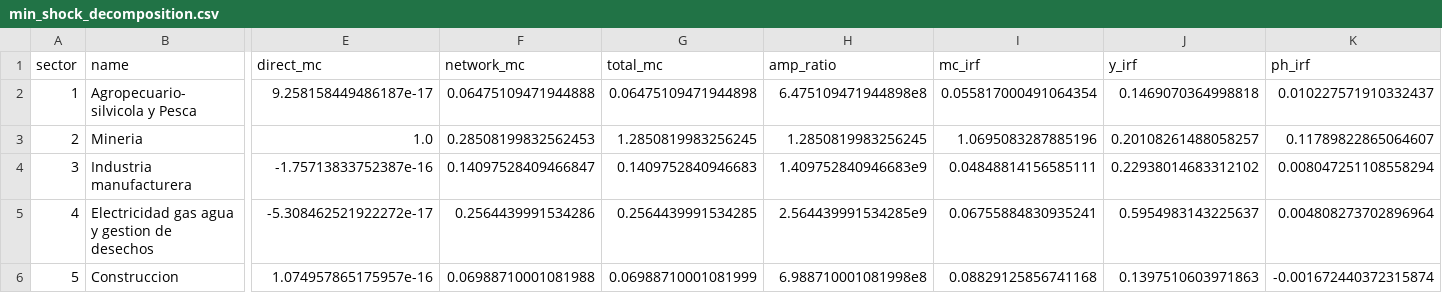
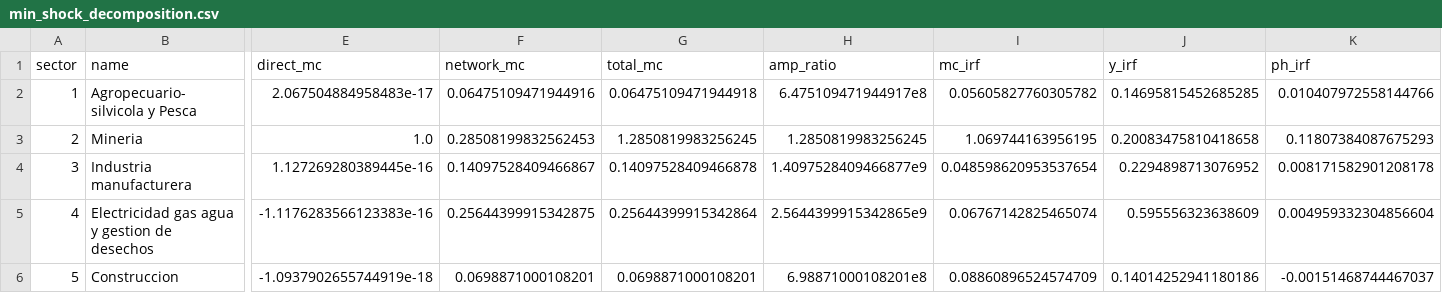
Before and after one commit to andiaz90/networks_dpmp, a CSV file: Model/julia_dynare/tables/min_shock_decomposition.csv, drawn as a sheet; only a part is shown, gaps mark what is left out; the diff covers the shown part only; the diff names each change by its address in the sheet, - before the commit and + after, or states it on an @@ line.

```diff
--- a/Model/julia_dynare/tables/min_shock_decomposition.csv
+++ b/Model/julia_dynare/tables/min_shock_decomposition.csv
-E2 (direct_mc): 9.258158449486187e-17
+E2 (direct_mc): 2.067504884958483e-17
-F2 (network_mc): 0.06475109471944888
+F2 (network_mc): 0.06475109471944916
-G2 (total_mc): 0.06475109471944898
+G2 (total_mc): 0.06475109471944918
-H2 (amp_ratio): 6.475109471944898e8
+H2 (amp_ratio): 6.475109471944917e8
-I2 (mc_irf): 0.055817000491064354
+I2 (mc_irf): 0.05605827760305782
-J2 (y_irf): 0.1469070364998818
+J2 (y_irf): 0.14695815452685285
-K2 (ph_irf): 0.010227571910332437
+K2 (ph_irf): 0.010407972558144766
-I3 (mc_irf): 1.0695083287885196
+I3 (mc_irf): 1.069744163956195
-J3 (y_irf): 0.20108261488058257
+J3 (y_irf): 0.20083475810418658
-K3 (ph_irf): 0.11789822865064607
+K3 (ph_irf): 0.11807384087675293
-E4 (direct_mc): -1.75713833752387e-16
+E4 (direct_mc): 1.127269280389445e-16
-F4 (network_mc): 0.14097528409466847
+F4 (network_mc): 0.14097528409466867
-G4 (total_mc): 0.1409752840946683
+G4 (total_mc): 0.14097528409466878
-H4 (amp_ratio): 1.409752840946683e9
+H4 (amp_ratio): 1.4097528409466877e9
-I4 (mc_irf): 0.04848814156585111
+I4 (mc_irf): 0.048598620953537654
-J4 (y_irf): 0.22938014683312102
+J4 (y_irf): 0.2294898713076952
-K4 (ph_irf): 0.008047251108558294
+K4 (ph_irf): 0.008171582901208178
-E5 (direct_mc): -5.308462521922272e-17
+E5 (direct_mc): -1.1176283566123383e-16
-F5 (network_mc): 0.2564439991534286
+F5 (network_mc): 0.25644399915342875
-G5 (total_mc): 0.2564439991534285
+G5 (total_mc): 0.25644399915342864
-H5 (amp_ratio): 2.564439991534285e9
+H5 (amp_ratio): 2.5644399915342865e9
-I5 (mc_irf): 0.06755884830935241
+I5 (mc_irf): 0.06767142825465074
-J5 (y_irf): 0.5954983143225637
+J5 (y_irf): 0.595556323638609
-K5 (ph_irf): 0.004808273702896964
+K5 (ph_irf): 0.004959332304856604
-E6 (direct_mc): 1.074957865175957e-16
+E6 (direct_mc): -1.0937902655744919e-18
-F6 (network_mc): 0.06988710001081988
+F6 (network_mc): 0.0698871000108201
-G6 (total_mc): 0.06988710001081999
+G6 (total_mc): 0.0698871000108201
-H6 (amp_ratio): 6.988710001081998e8
+H6 (amp_ratio): 6.98871000108201e8
-I6 (mc_irf): 0.08829125856741168
+I6 (mc_irf): 0.08860896524574709
-J6 (y_irf): 0.1397510603971863
+J6 (y_irf): 0.14014252941180186
-K6 (ph_irf): -0.001672440372315874
+K6 (ph_irf): -0.00151468744467037
```
Also changed, not shown: 49 edited cells elsewhere in this file, Model/julia_dynare/mod/dynare_ss.csv, Model/julia_dynare/tables/agr_shock_irfs.csv, 44 other files.
